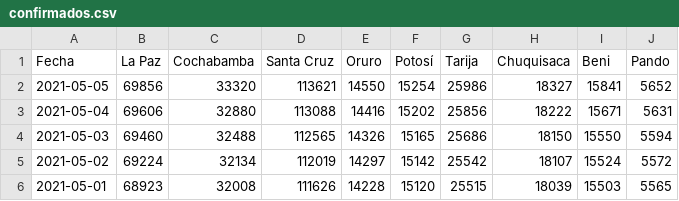
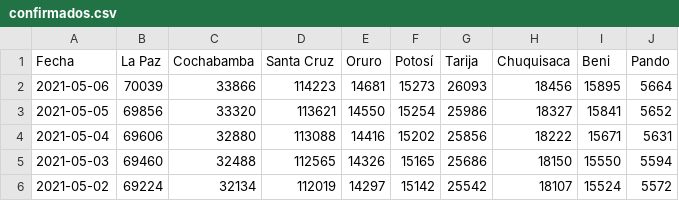
Before and after one commit to jpcrespo/covidbotbolivia, a CSV file: core/covid19-bolivia/confirmados.csv, drawn as a sheet; only a part is shown; the shorter side is filled out with more unchanged rows; the diff names each change by its address in the sheet, - before the commit and + after, or states it on an @@ line.

```diff
--- a/core/covid19-bolivia/confirmados.csv
+++ b/core/covid19-bolivia/confirmados.csv
+row 2: 2021-05-06 | 70039 | 33866 | 114223 | 14681 | 15273 | 26093 | 18456 | 15895 | 5664
```
Also changed, not shown: core/covid19-bolivia/decesos.csv, core/vacunas/datos/primera.csv, 1 other file.
